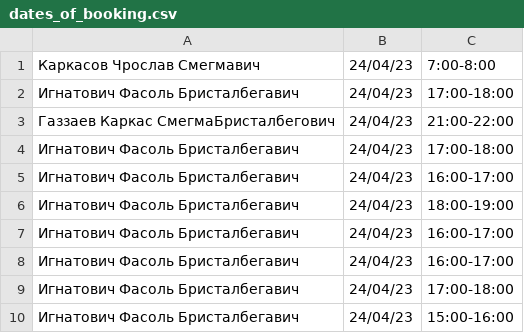
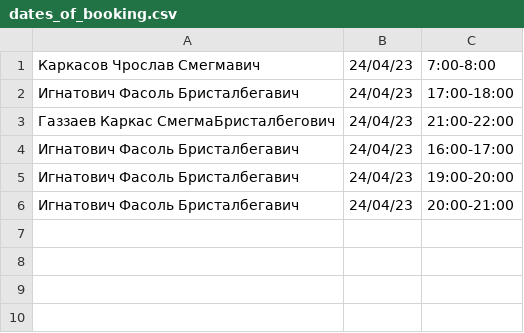
Before and after one commit to p1ugg/FBooking, a CSV file: data/dates_of_booking.csv, drawn as a sheet.

```diff
--- a/data/dates_of_booking.csv
+++ b/data/dates_of_booking.csv
@@ -3,8 +3,4 @@
 Газзаев Каркас СмегмаБристалбегович,24/04/23,21:00-22:00
-Игнатович Фасоль Бристалбегавич,24/04/23,17:00-18:00
 Игнатович Фасоль Бристалбегавич,24/04/23,16:00-17:00
-Игнатович Фасоль Бристалбегавич,24/04/23,18:00-19:00
-Игнатович Фасоль Бристалбегавич,24/04/23,16:00-17:00
-Игнатович Фасоль Бристалбегавич,24/04/23,16:00-17:00
-Игнатович Фасоль Бристалбегавич,24/04/23,17:00-18:00
-Игнатович Фасоль Бристалбегавич,24/04/23,15:00-16:00
+Игнатович Фасоль Бристалбегавич,24/04/23,19:00-20:00
+Игнатович Фасоль Бристалбегавич,24/04/23,20:00-21:00
```
Also changed, not shown: 1 other file.
